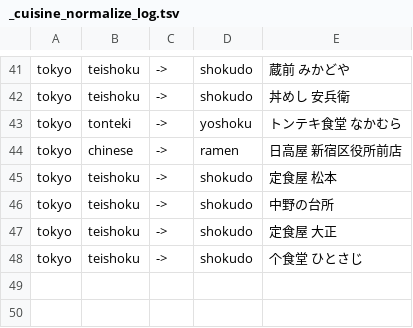
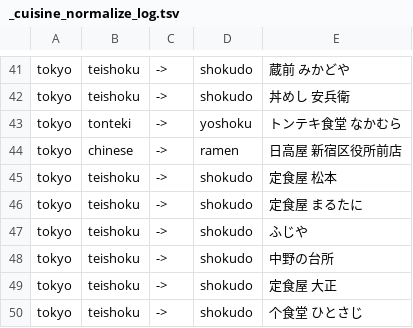
Before and after one commit to fktiapps/fkti-dining-app, a TSV file: data/_cuisine_normalize_log.tsv, drawn as a sheet; only a part is shown, gaps mark what is left out.

```diff
--- a/data/_cuisine_normalize_log.tsv
+++ b/data/_cuisine_normalize_log.tsv
@@ -45,2 +45,4 @@ tokyo	chinese	->	ramen	日高屋 新宿区役所前店
 tokyo	teishoku	->	shokudo	定食屋 松本
+tokyo	teishoku	->	shokudo	定食屋 まるたに
+tokyo	teishoku	->	shokudo	ふじや
 tokyo	teishoku	->	shokudo	中野の台所
```
Also changed, not shown: 49 other files.
